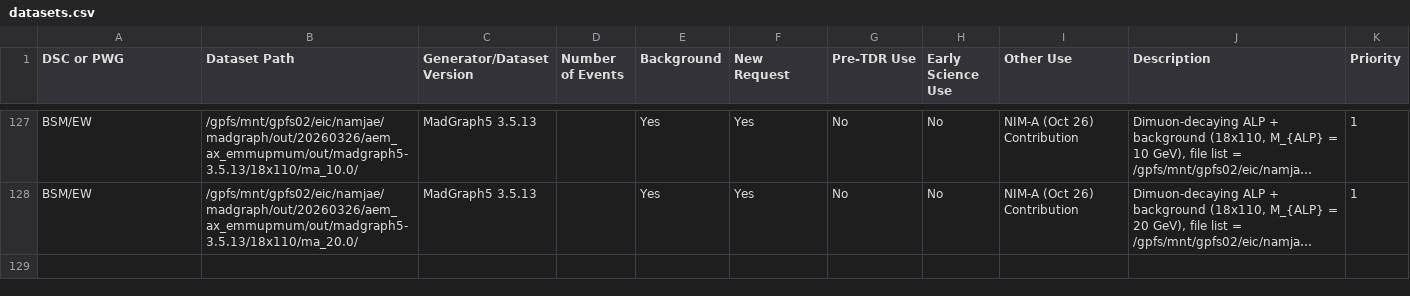
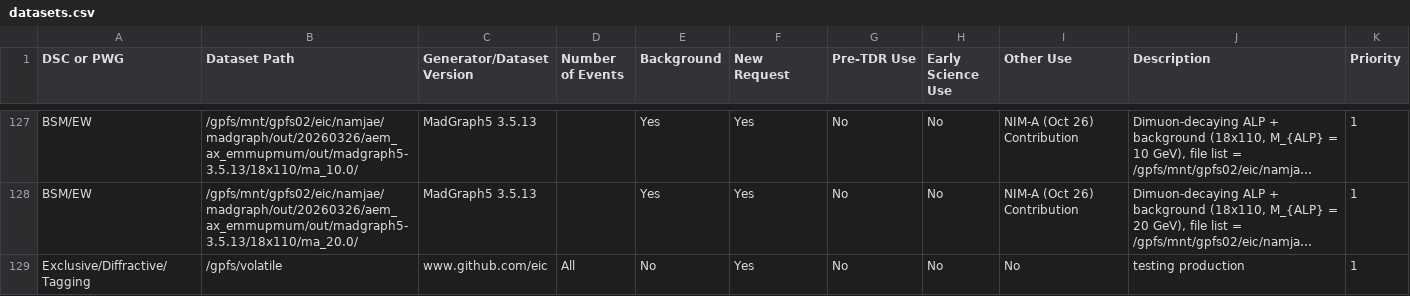
Before and after one commit to eic/epic-prod, a CSV file: docs/_data/datasets.csv, drawn as a sheet; only a part is shown, gaps mark what is left out; long unchanged cells end in …; the diff names each change by its address in the sheet, - before the commit and + after, or states it on an @@ line.

```diff
--- a/docs/_data/datasets.csv
+++ b/docs/_data/datasets.csv
+row 129: Exclusive/Diffractive/Tagging | /gpfs/volatile | www.github.com/eic | All | No | Yes | No | No | No | testing production | 1
```
